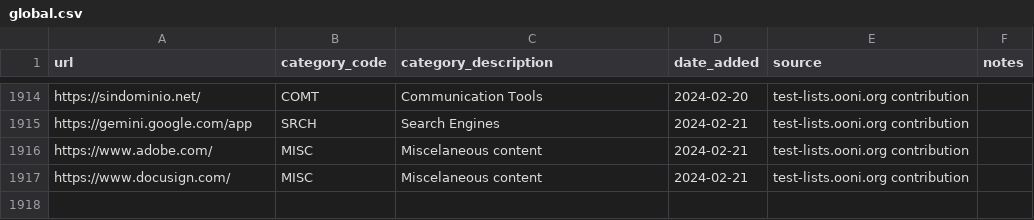
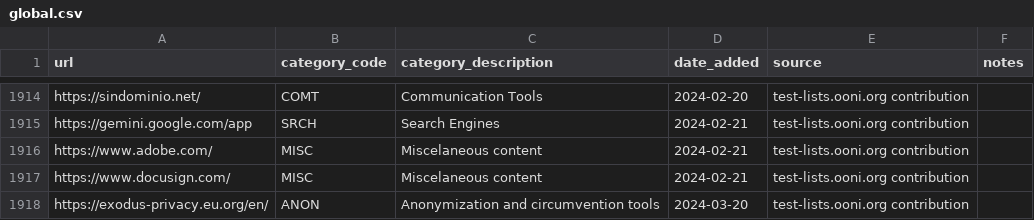
Before and after one commit to citizenlab/test-lists, a CSV file: lists/global.csv, drawn as a sheet; only a part is shown, gaps mark what is left out; the diff names each change by its address in the sheet, - before the commit and + after, or states it on an @@ line.

Commit message:
Added https://exodus-privacy.eu.org/en/ to GLOBAL.csv

```diff
--- a/lists/global.csv
+++ b/lists/global.csv
+row 1918: https://exodus-privacy.eu.org/en/ | ANON | Anonymization and circumvention tools | 2024-03-20 | test-lists.ooni.org contribution
```
